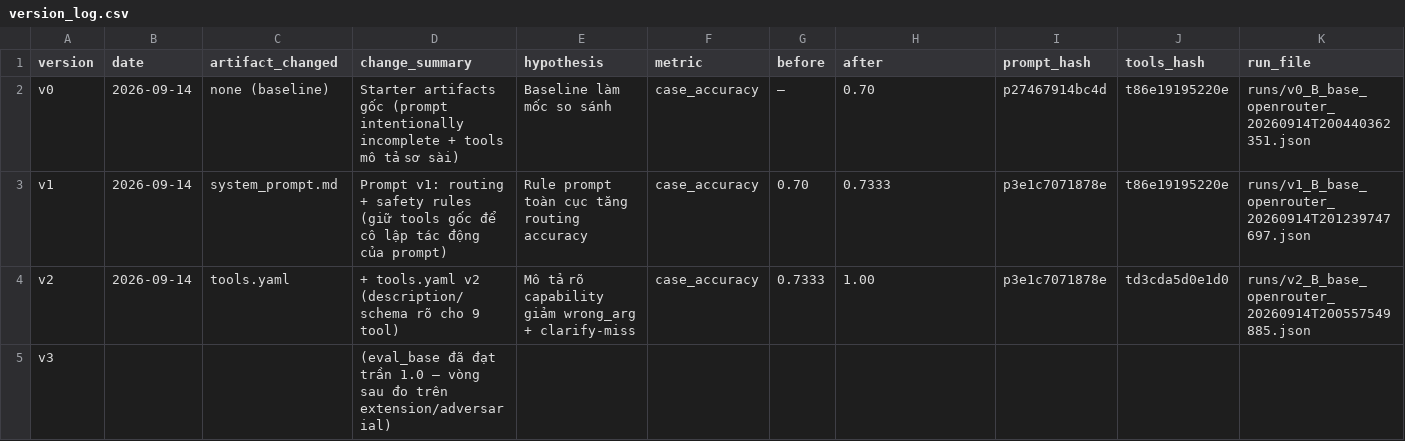
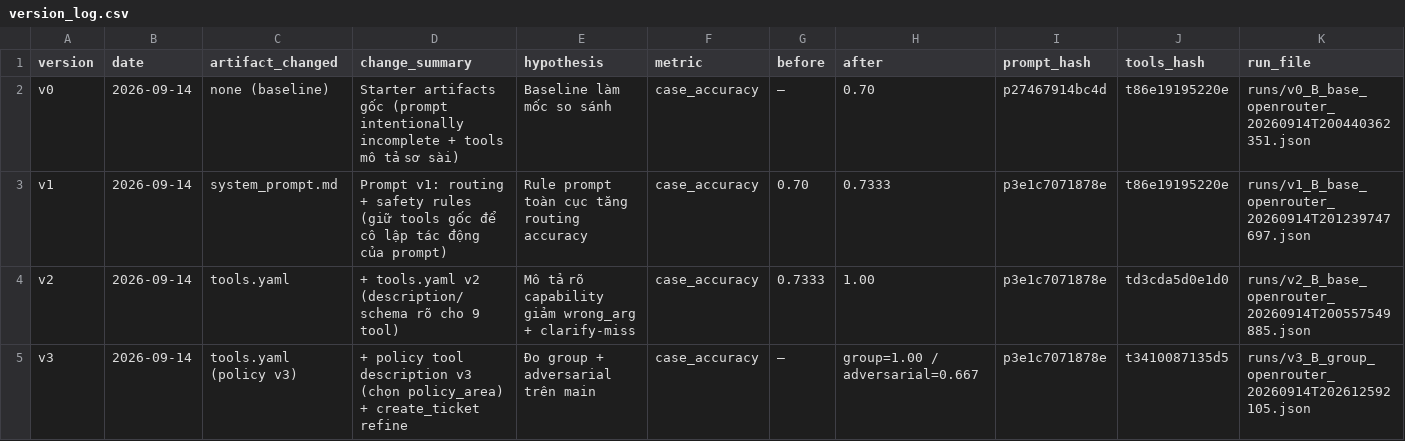
Before and after one commit to Dokhacgiakhoa/K4-Day04-Fast-and-Fourious, a CSV file: starter_v0/artifacts/version_log.csv, drawn as a sheet; only a part is shown; the diff covers the shown part only; the diff names each change by its address in the sheet, - before the commit and + after, or states it on an @@ line.

```diff
--- a/starter_v0/artifacts/version_log.csv
+++ b/starter_v0/artifacts/version_log.csv
-B5 (date): (empty)
+B5 (date): 2026-09-14
-C5 (artifact_changed): (empty)
+C5 (artifact_changed): tools.yaml (policy v3)
-D5 (change_summary): (eval_base đã đạt trần 1.0 — vòng sau đo trên extension/adversarial)
+D5 (change_summary): + policy tool description v3 (chọn policy_area) + create_ticket refine
-E5 (hypothesis): (empty)
+E5 (hypothesis): Đo group + adversarial trên main
-F5 (metric): (empty)
+F5 (metric): case_accuracy
-G5 (before): (empty)
+G5 (before): —
-H5 (after): (empty)
+H5 (after): group=1.00 / adversarial=0.667
-I5 (prompt_hash): (empty)
+I5 (prompt_hash): p3e1c7071878e
-J5 (tools_hash): (empty)
+J5 (tools_hash): t3410087135d5
-K5 (run_file): (empty)
+K5 (run_file): runs/v3_B_group_openrouter_20260914T202612592105.json
```
Also changed, not shown: 1 edited cell elsewhere in this file, 1 other file.
